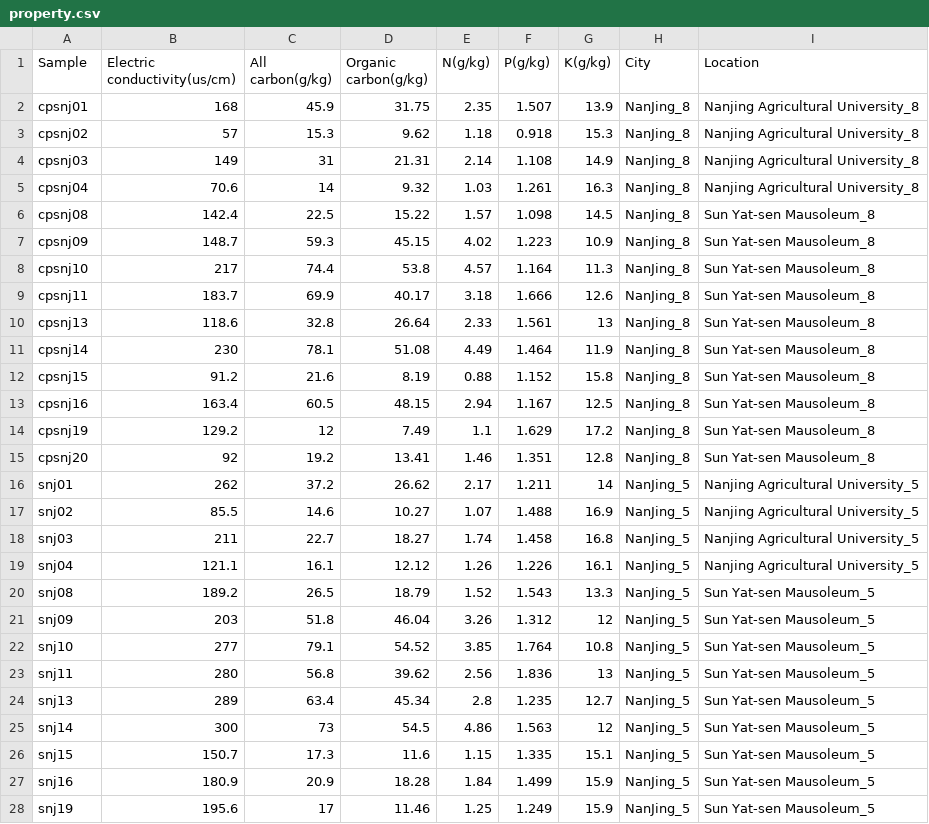
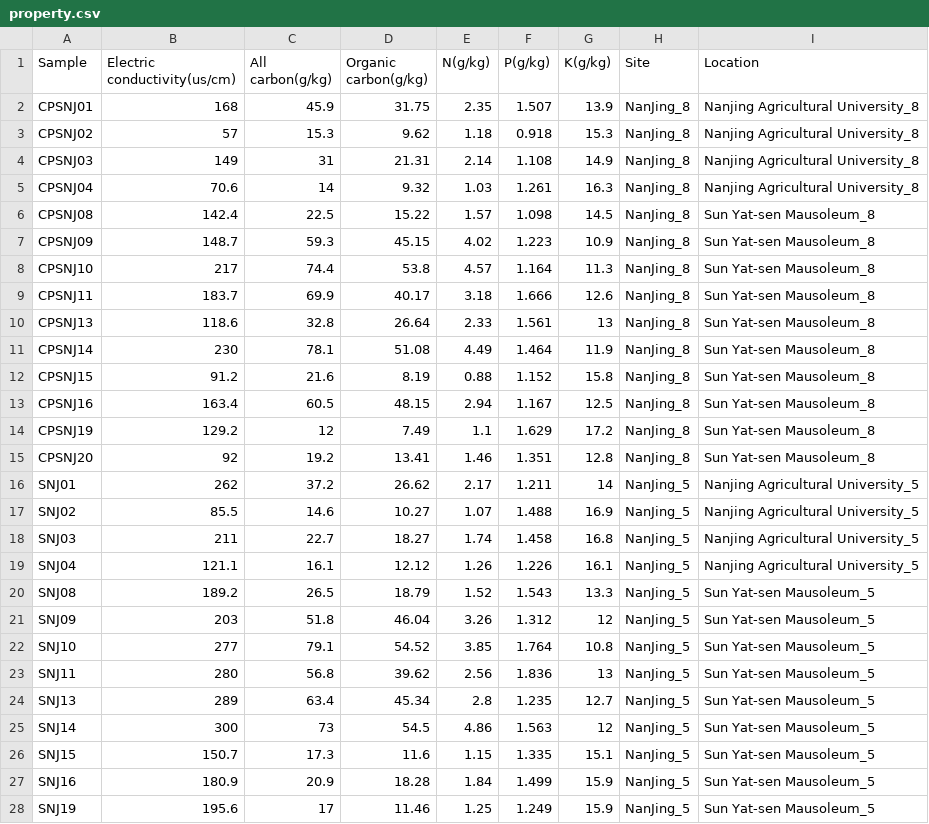
Before and after one commit to BigDataBiology/Duan2026_urban_soil, a CSV file: analysis/pre-calculated_data/property.csv, drawn as a sheet; only a part is shown; the diff covers the shown part only.

Commit message:
ENH add gc & property analysis

```diff
--- a/analysis/pre-calculated_data/property.csv
+++ b/analysis/pre-calculated_data/property.csv
@@ -1,28 +1,28 @@
-Sample,Electric conductivity(us/cm),All carbon(g/kg),Organic carbon(g/kg),N(g/kg),P(g/kg),K(g/kg),City,Location
-cpsnj01,168,45.9,31.75,2.35,1.507,13.9,NanJing_8,Nanjing Agricultural University_8
-cpsnj02,57,15.3,9.62,1.18,0.918,15.3,NanJing_8,Nanjing Agricultural University_8
-cpsnj03,149,31,21.31,2.14,1.108,14.9,NanJing_8,Nanjing Agricultural University_8
-cpsnj04,70.6,14,9.32,1.03,1.261,16.3,NanJing_8,Nanjing Agricultural University_8
-cpsnj08,142.4,22.5,15.22,1.57,1.098,14.5,NanJing_8,Sun Yat-sen Mausoleum_8
-cpsnj09,148.7,59.3,45.15,4.02,1.223,10.9,NanJing_8,Sun Yat-sen Mausoleum_8
-cpsnj10,217,74.4,53.8,4.57,1.164,11.3,NanJing_8,Sun Yat-sen Mausoleum_8
-cpsnj11,183.7,69.9,40.17,3.18,1.666,12.6,NanJing_8,Sun Yat-sen Mausoleum_8
-cpsnj13,118.6,32.8,26.64,2.33,1.561,13,NanJing_8,Sun Yat-sen Mausoleum_8
-cpsnj14,230,78.1,51.08,4.49,1.464,11.9,NanJing_8,Sun Yat-sen Mausoleum_8
-cpsnj15,91.2,21.6,8.19,0.88,1.152,15.8,NanJing_8,Sun Yat-sen Mausoleum_8
-cpsnj16,163.4,60.5,48.15,2.94,1.167,12.5,NanJing_8,Sun Yat-sen Mausoleum_8
-cpsnj19,129.2,12,7.49,1.1,1.629,17.2,NanJing_8,Sun Yat-sen Mausoleum_8
-cpsnj20,92,19.2,13.41,1.46,1.351,12.8,NanJing_8,Sun Yat-sen Mausoleum_8
-snj01,262,37.2,26.62,2.17,1.211,14,NanJing_5,Nanjing Agricultural University_5
-snj02,85.5,14.6,10.27,1.07,1.488,16.9,NanJing_5,Nanjing Agricultural University_5
-snj03,211,22.7,18.27,1.74,1.458,16.8,NanJing_5,Nanjing Agricultural University_5
-snj04,121.1,16.1,12.12,1.26,1.226,16.1,NanJing_5,Nanjing Agricultural University_5
-snj08,189.2,26.5,18.79,1.52,1.543,13.3,NanJing_5,Sun Yat-sen Mausoleum_5
-snj09,203,51.8,46.04,3.26,1.312,12,NanJing_5,Sun Yat-sen Mausoleum_5
-snj10,277,79.1,54.52,3.85,1.764,10.8,NanJing_5,Sun Yat-sen Mausoleum_5
-snj11,280,56.8,39.62,2.56,1.836,13,NanJing_5,Sun Yat-sen Mausoleum_5
-snj13,289,63.4,45.34,2.8,1.235,12.7,NanJing_5,Sun Yat-sen Mausoleum_5
-snj14,300,73,54.5,4.86,1.563,12,NanJing_5,Sun Yat-sen Mausoleum_5
-snj15,150.7,17.3,11.6,1.15,1.335,15.1,NanJing_5,Sun Yat-sen Mausoleum_5
-snj16,180.9,20.9,18.28,1.84,1.499,15.9,NanJing_5,Sun Yat-sen Mausoleum_5
-snj19,195.6,17,11.46,1.25,1.249,15.9,NanJing_5,Sun Yat-sen Mausoleum_5
+Sample,Electric conductivity(us/cm),All carbon(g/kg),Organic carbon(g/kg),N(g/kg),P(g/kg),K(g/kg),Site,Location
+CPSNJ01,168,45.9,31.75,2.35,1.507,13.9,NanJing_8,Nanjing Agricultural University_8
+CPSNJ02,57,15.3,9.62,1.18,0.918,15.3,NanJing_8,Nanjing Agricultural University_8
+CPSNJ03,149,31,21.31,2.14,1.108,14.9,NanJing_8,Nanjing Agricultural University_8
+CPSNJ04,70.6,14,9.32,1.03,1.261,16.3,NanJing_8,Nanjing Agricultural University_8
+CPSNJ08,142.4,22.5,15.22,1.57,1.098,14.5,NanJing_8,Sun Yat-sen Mausoleum_8
+CPSNJ09,148.7,59.3,45.15,4.02,1.223,10.9,NanJing_8,Sun Yat-sen Mausoleum_8
+CPSNJ10,217,74.4,53.8,4.57,1.164,11.3,NanJing_8,Sun Yat-sen Mausoleum_8
+CPSNJ11,183.7,69.9,40.17,3.18,1.666,12.6,NanJing_8,Sun Yat-sen Mausoleum_8
+CPSNJ13,118.6,32.8,26.64,2.33,1.561,13,NanJing_8,Sun Yat-sen Mausoleum_8
+CPSNJ14,230,78.1,51.08,4.49,1.464,11.9,NanJing_8,Sun Yat-sen Mausoleum_8
+CPSNJ15,91.2,21.6,8.19,0.88,1.152,15.8,NanJing_8,Sun Yat-sen Mausoleum_8
+CPSNJ16,163.4,60.5,48.15,2.94,1.167,12.5,NanJing_8,Sun Yat-sen Mausoleum_8
+CPSNJ19,129.2,12,7.49,1.1,1.629,17.2,NanJing_8,Sun Yat-sen Mausoleum_8
+CPSNJ20,92,19.2,13.41,1.46,1.351,12.8,NanJing_8,Sun Yat-sen Mausoleum_8
+SNJ01,262,37.2,26.62,2.17,1.211,14,NanJing_5,Nanjing Agricultural University_5
+SNJ02,85.5,14.6,10.27,1.07,1.488,16.9,NanJing_5,Nanjing Agricultural University_5
+SNJ03,211,22.7,18.27,1.74,1.458,16.8,NanJing_5,Nanjing Agricultural University_5
+SNJ04,121.1,16.1,12.12,1.26,1.226,16.1,NanJing_5,Nanjing Agricultural University_5
+SNJ08,189.2,26.5,18.79,1.52,1.543,13.3,NanJing_5,Sun Yat-sen Mausoleum_5
+SNJ09,203,51.8,46.04,3.26,1.312,12,NanJing_5,Sun Yat-sen Mausoleum_5
+SNJ10,277,79.1,54.52,3.85,1.764,10.8,NanJing_5,Sun Yat-sen Mausoleum_5
+SNJ11,280,56.8,39.62,2.56,1.836,13,NanJing_5,Sun Yat-sen Mausoleum_5
+SNJ13,289,63.4,45.34,2.8,1.235,12.7,NanJing_5,Sun Yat-sen Mausoleum_5
+SNJ14,300,73,54.5,4.86,1.563,12,NanJing_5,Sun Yat-sen Mausoleum_5
+SNJ15,150.7,17.3,11.6,1.15,1.335,15.1,NanJing_5,Sun Yat-sen Mausoleum_5
+SNJ16,180.9,20.9,18.28,1.84,1.499,15.9,NanJing_5,Sun Yat-sen Mausoleum_5
+SNJ19,195.6,17,11.46,1.25,1.249,15.9,NanJing_5,Sun Yat-sen Mausoleum_5
```
Also changed, not shown: 31 edited cells elsewhere in this file, 5 other files.
